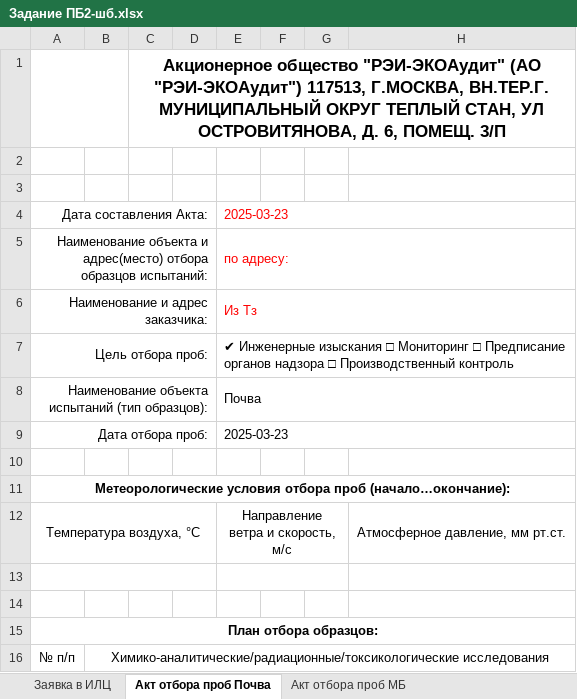
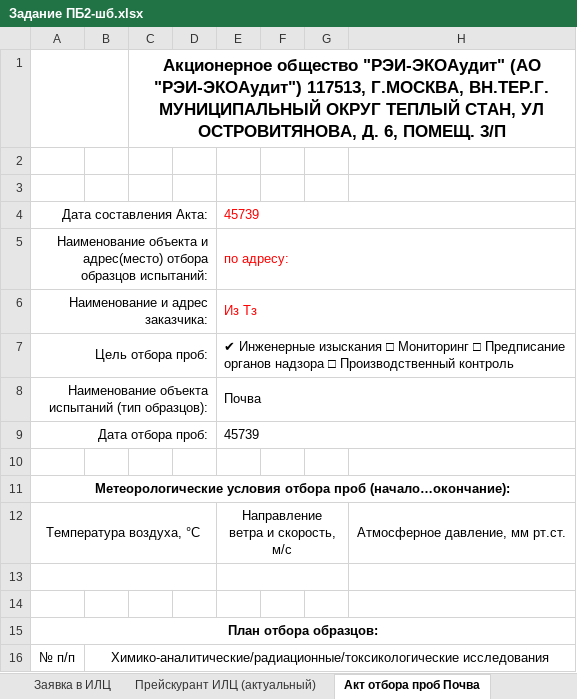
Before and after one commit to PlanTainCode/rei-polevie, an Excel workbook: apps/api/templates/Задание ПБ2-шб.xlsx, sheet Акт отбора проб Почва, drawn as a sheet; only a part is shown; values as stored, in another font and other column widths than the file's, no borders; charts and pictures not drawn; the diff names each change by its address in the sheet, - before the commit and + after, or states it on an @@ line.

```diff
--- a/apps/api/templates/Задание ПБ2-шб.xlsx (sheet Акт отбора проб Почва)
+++ b/apps/api/templates/Задание ПБ2-шб.xlsx (sheet Акт отбора проб Почва)
+sheet tab: Прейскурант ИЛЦ (актуальный)
-E4: 2025-03-23
+E4: 45739
-E9: 2025-03-23
+E9: 45739
```
Also changed, not shown: sheet БОП ДО, sheet БОП, sheet БОП Вода, sheet БОП БАК, sheet БОП МБ, sheet Заявка в ИЛЦ, 8 more sheets, charts or pictures, 29 other files.
